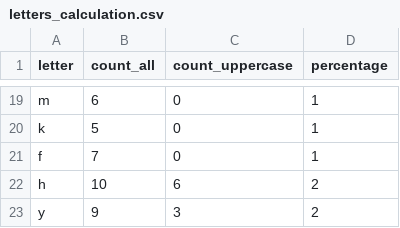
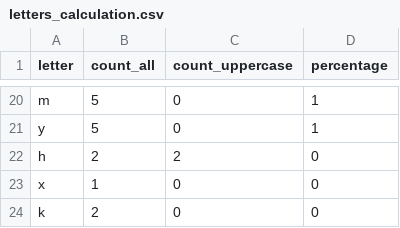
Before and after one commit to ElenaRiashchikova/dqe-python-basics, a CSV file: Newspapper_from_files/letters_calculation.csv, drawn as a sheet; only a part is shown, gaps mark what is left out; removed rows and columns are numbered as before the commit, all else as after; the diff covers the shown part only; the diff names each change by its address in the sheet, - before the commit and + after, or states it on an @@ line.

```diff
--- a/Newspapper_from_files/letters_calculation.csv
+++ b/Newspapper_from_files/letters_calculation.csv
-B20 (count_all): 6
+B20 (count_all): 5
-A21 (letter): k
+A21 (letter): y
-row 21: f | 7 | 0 | 1
-B22 (count_all): 10
+B22 (count_all): 2
-C22 (count_uppercase): 6
+C22 (count_uppercase): 2
-D22 (percentage): 2
+D22 (percentage): 0
-row 23: y | 9 | 3 | 2
+row 23: x | 1 | 0 | 0
+row 24: k | 2 | 0 | 0
```
Also changed, not shown: 1 added row and 31 edited cells elsewhere in this file, Newspapper_from_files/words_calculation.csv, 6 other files.
